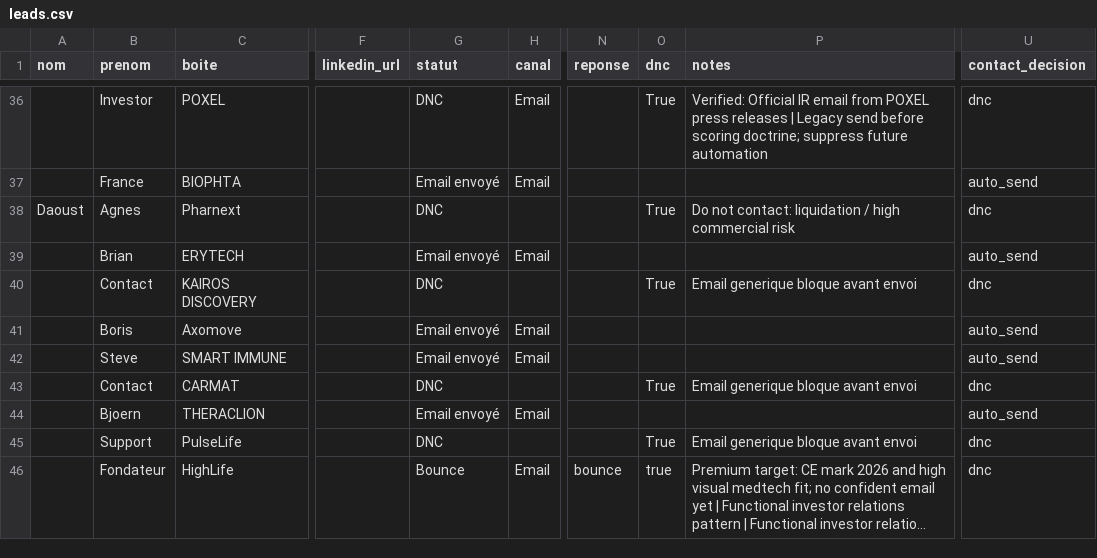
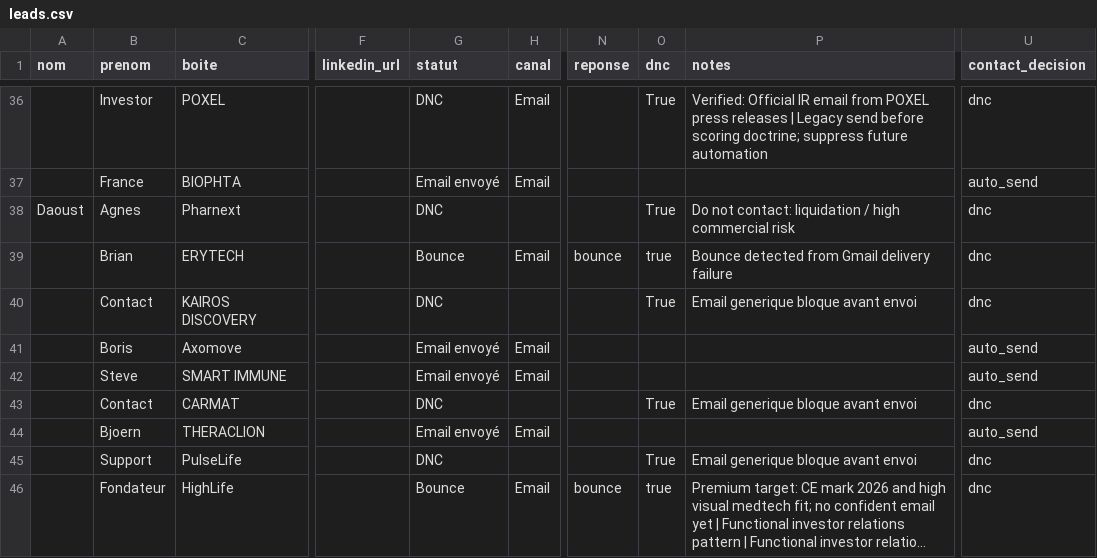
Before and after one commit to calcium-wq/prospecting, a CSV file: data/leads.csv, drawn as a sheet; only a part is shown, gaps mark what is left out; long unchanged cells end in …; the diff names each change by its address in the sheet, - before the commit and + after, or states it on an @@ line.

```diff
--- a/data/leads.csv
+++ b/data/leads.csv
-G39 (statut): Email envoyé
+G39 (statut): Bounce
-N39 (reponse): (empty)
+N39 (reponse): bounce
-O39 (dnc): (empty)
+O39 (dnc): true
-P39 (notes): (empty)
+P39 (notes): Bounce detected from Gmail delivery failure
-U39 (contact_decision): auto_send
+U39 (contact_decision): dnc
```
